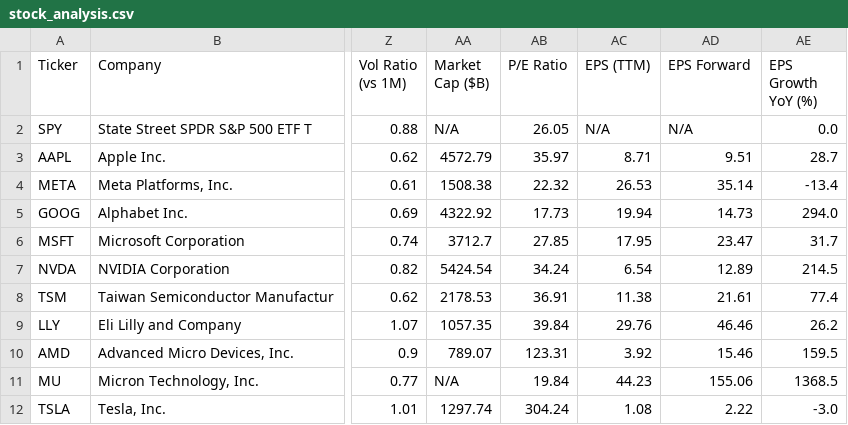
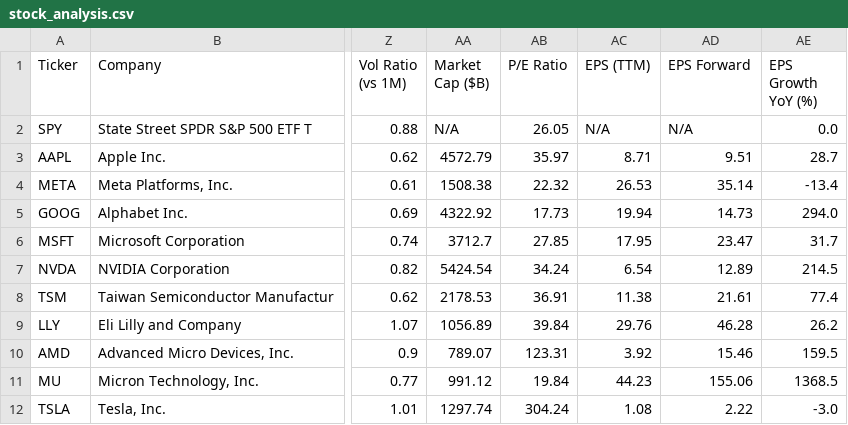
Before and after one commit to runyuzhang1007/stock-dashboard, a CSV file: stock_analysis.csv, drawn as a sheet; only a part is shown, gaps mark what is left out; the diff names each change by its address in the sheet, - before the commit and + after, or states it on an @@ line.

```diff
--- a/stock_analysis.csv
+++ b/stock_analysis.csv
-AA9 (Market Cap ($B)): 1057.35
+AA9 (Market Cap ($B)): 1056.89
-AD9 (EPS Forward): 46.46
+AD9 (EPS Forward): 46.28
-AA11 (Market Cap ($B)): N/A
+AA11 (Market Cap ($B)): 991.12
```
Also changed, not shown: 1 other file.
